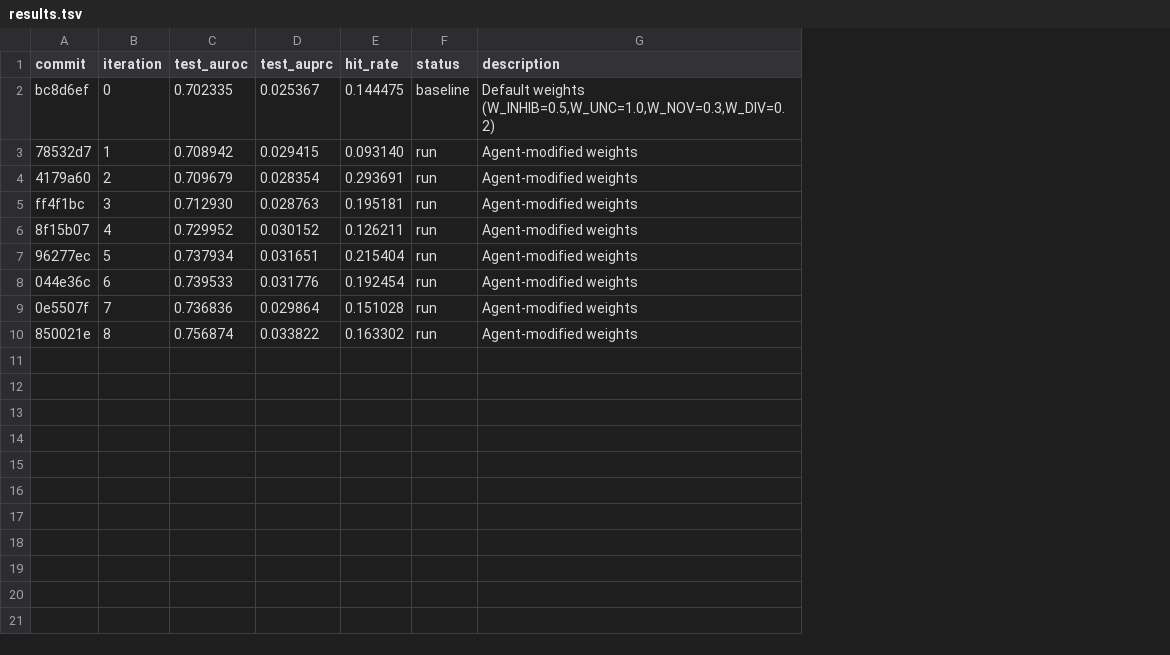
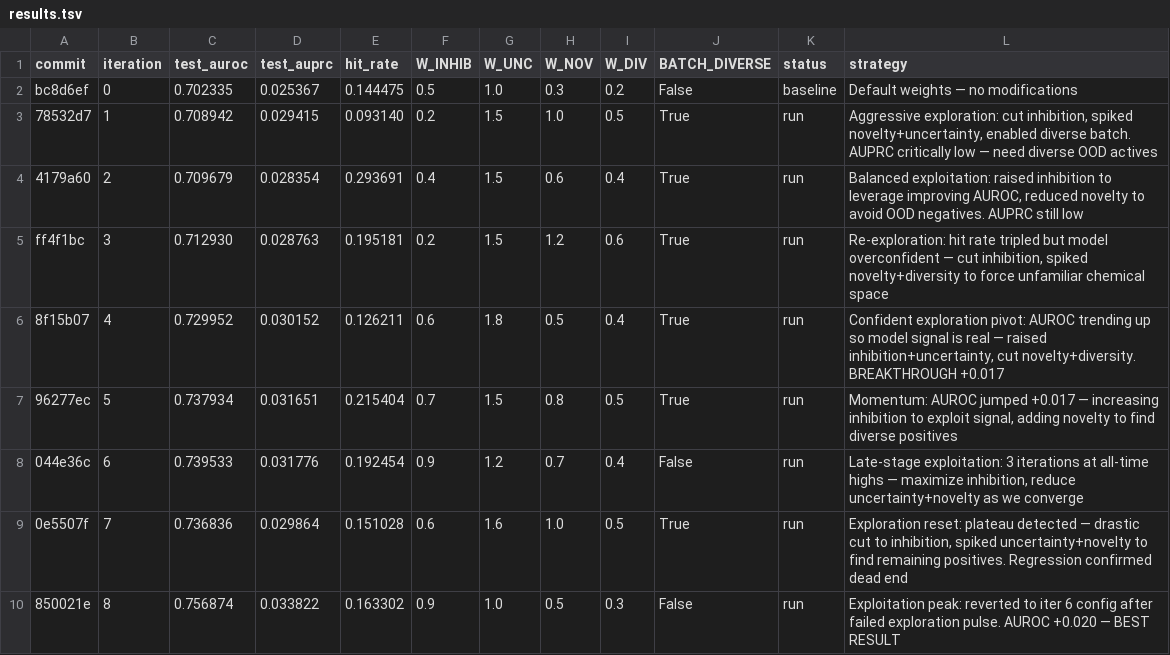
Before and after one commit to aryanshaik/agent_active_learning, a TSV file: results.tsv, drawn as a sheet; removed rows and columns are numbered as before the commit, all else as after; the diff names each change by its address in the sheet, - before the commit and + after, or states it on an @@ line.

Commit message:
Enrich results.tsv with weight evolution, strategies, and Run 3 summary

```diff
--- a/results.tsv
+++ b/results.tsv
+column F (W_INHIB), rows 2-10: 0.5 | 0.2 | 0.4 | 0.2 | 0.6 | 0.7 | 0.9 | 0.6 | 0.9
+column G (W_UNC), rows 2-10: 1.0 | 1.5 | 1.5 | 1.5 | 1.8 | 1.5 | 1.2 | 1.6 | 1.0
+column H (W_NOV), rows 2-10: 0.3 | 1.0 | 0.6 | 1.2 | 0.5 | 0.8 | 0.7 | 1.0 | 0.5
+column I (W_DIV), rows 2-10: 0.2 | 0.5 | 0.4 | 0.6 | 0.4 | 0.5 | 0.4 | 0.5 | 0.3
+column J (BATCH_DIVERSE), rows 2-10: False | True | True | True | True | True | False | True | False
-column G (description), rows 2-10: Default weights (W_INHIB=0.5,W_UNC=1.0,W_NOV=0.3,W_DIV=0.2) | Agent-modified weights | Agent-modified weights | Agent-modified weights | Agent-modified weights | Agent-modified weights | Agent-modified weights | Agent-modified weights | Agent-modified weights
+column L (strategy), rows 2-10: Default weights — no modifications | Aggressive exploration: cut inhibition, spiked novelty+uncertainty, enabled diverse batch. AUPRC critically low — need diverse OOD actives | Balanced exploitation: raised inhibition to leverage improving AUROC, reduced novelty to avoid OOD negatives. AUPRC still low | Re-exploration: hit rate tripled but model overconfident — cut inhibition, spiked novelty+diversity to force unfamiliar chemical space | Confident exploration pivot: AUROC trending up so model signal is real — raised inhibition+uncertainty, cut novelty+diversity. BREAKTHROUGH +0.017 | Momentum: AUROC jumped +0.017 — increasing inhibition to exploit signal, adding novelty to find diverse positives | Late-stage exploitation: 3 iterations at all-time highs — maximize inhibition, reduce uncertainty+novelty as we converge | Exploration reset: plateau detected — drastic cut to inhibition, spiked uncertainty+novelty to find remaining positives. Regression confirmed dead end | Exploitation peak: reverted to iter 6 config after failed exploration pulse. AUROC +0.020 — BEST RESULT
```
Also changed, not shown: 1 other file.
